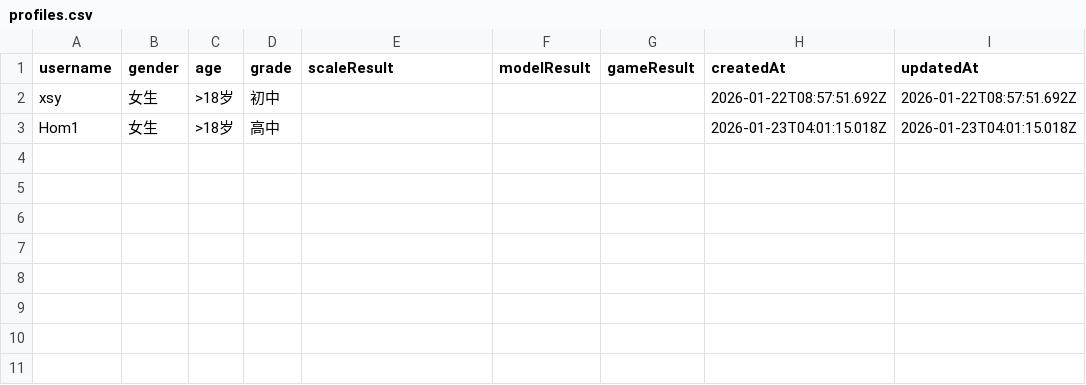
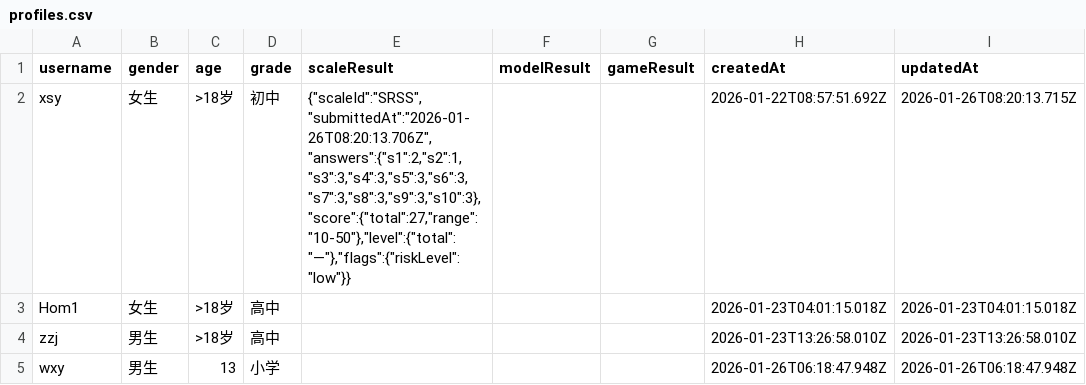
Before and after one commit to shawsy97/MindYa, a CSV file: backend/usr/profiles.csv, drawn as a sheet.

```diff
--- a/backend/usr/profiles.csv
+++ b/backend/usr/profiles.csv
@@ -1,3 +1,5 @@
 username,gender,age,grade,scaleResult,modelResult,gameResult,createdAt,updatedAt
-xsy,女生,>18岁,初中,,,,2026-01-22T08:57:51.692Z,2026-01-22T08:57:51.692Z
+xsy,女生,>18岁,初中,"{""scaleId"":""SRSS"",""submittedAt"":""2026-01-26T08:20:13.706Z"",""answers"":{""s1"":2,""s2"":1,""s3"":3,""s4"":3,""s5"":3,""s6"":3,""s7"":3,""s8"":3,""s9"":3,""s10"":3},""score"":{""total"":27,""range"":""10-50""},""level"":{""total"":""—""},""flags"":{""riskLevel"":""low""}}",,,2026-01-22T08:57:51.692Z,2026-01-26T08:20:13.715Z
 Hom1,女生,>18岁,高中,,,,2026-01-23T04:01:15.018Z,2026-01-23T04:01:15.018Z
+zzj,男生,>18岁,高中,,,,2026-01-23T13:26:58.010Z,2026-01-23T13:26:58.010Z
+wxy,男生,13,小学,,,,2026-01-26T06:18:47.948Z,2026-01-26T06:18:47.948Z
```
Also changed, not shown: backend/usr/logs.csv, 7 other files.
